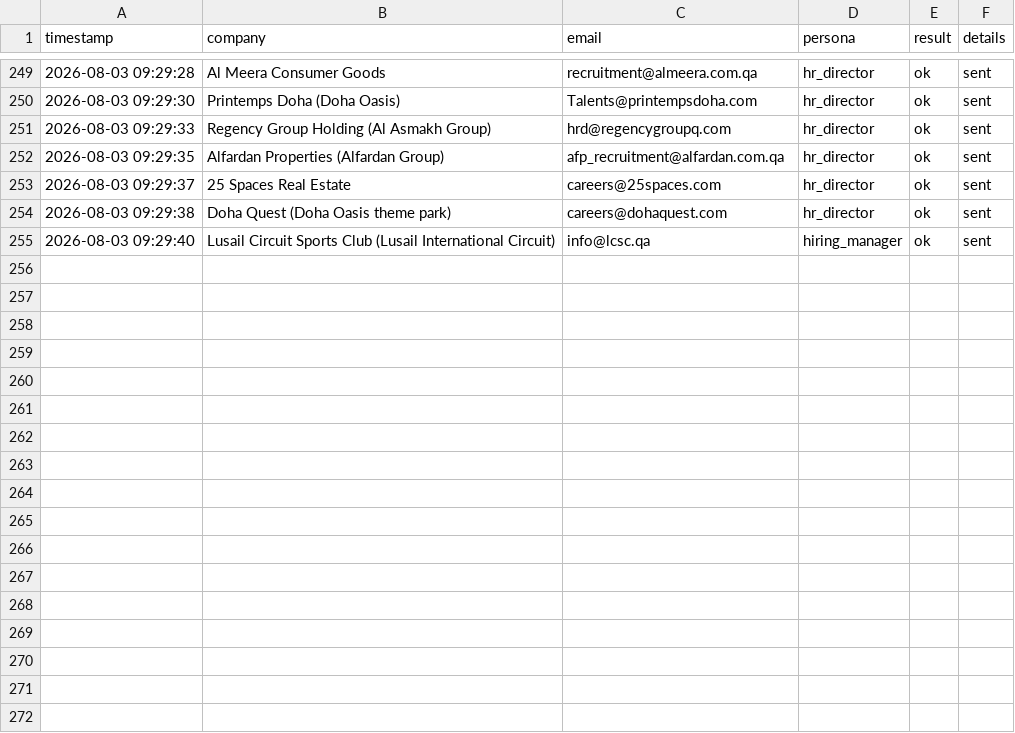
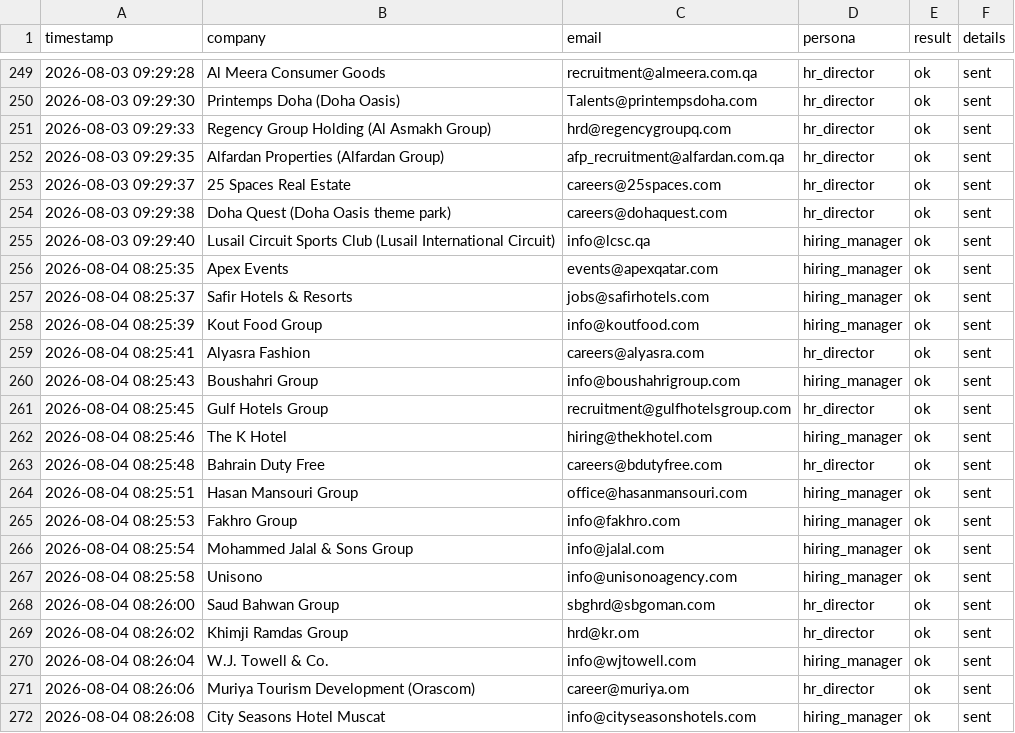
Before and after one commit to Nuredin-Moh/job-madinah, a CSV file: data/sent_log.csv, drawn as a sheet; only a part is shown, gaps mark what is left out; the diff names each change by its address in the sheet, - before the commit and + after, or states it on an @@ line.

```diff
--- a/data/sent_log.csv
+++ b/data/sent_log.csv
+row 256: 2026-08-04 08:25:35 | Apex Events | events@apexqatar.com | hiring_manager | ok | sent
+row 257: 2026-08-04 08:25:37 | Safir Hotels & Resorts | jobs@safirhotels.com | hiring_manager | ok | sent
+row 258: 2026-08-04 08:25:39 | Kout Food Group | info@koutfood.com | hiring_manager | ok | sent
+row 259: 2026-08-04 08:25:41 | Alyasra Fashion | careers@alyasra.com | hr_director | ok | sent
+row 260: 2026-08-04 08:25:43 | Boushahri Group | info@boushahrigroup.com | hiring_manager | ok | sent
+row 261: 2026-08-04 08:25:45 | Gulf Hotels Group | recruitment@gulfhotelsgroup.com | hr_director | ok | sent
+row 262: 2026-08-04 08:25:46 | The K Hotel | hiring@thekhotel.com | hiring_manager | ok | sent
+row 263: 2026-08-04 08:25:48 | Bahrain Duty Free | careers@bdutyfree.com | hr_director | ok | sent
+row 264: 2026-08-04 08:25:51 | Hasan Mansouri Group | office@hasanmansouri.com | hiring_manager | ok | sent
+row 265: 2026-08-04 08:25:53 | Fakhro Group | info@fakhro.com | hiring_manager | ok | sent
+row 266: 2026-08-04 08:25:54 | Mohammed Jalal & Sons Group | info@jalal.com | hiring_manager | ok | sent
+row 267: 2026-08-04 08:25:58 | Unisono | info@unisonoagency.com | hiring_manager | ok | sent
+row 268: 2026-08-04 08:26:00 | Saud Bahwan Group | sbghrd@sbgoman.com | hr_director | ok | sent
+row 269: 2026-08-04 08:26:02 | Khimji Ramdas Group | hrd@kr.om | hr_director | ok | sent
+row 270: 2026-08-04 08:26:04 | W.J. Towell & Co. | info@wjtowell.com | hiring_manager | ok | sent
+row 271: 2026-08-04 08:26:06 | Muriya Tourism Development (Orascom) | career@muriya.om | hr_director | ok | sent
+row 272: 2026-08-04 08:26:08 | City Seasons Hotel Muscat | info@cityseasonshotels.com | hiring_manager | ok | sent
```
Also changed, not shown: data/portal_queue.csv, data/sent_history.csv.
